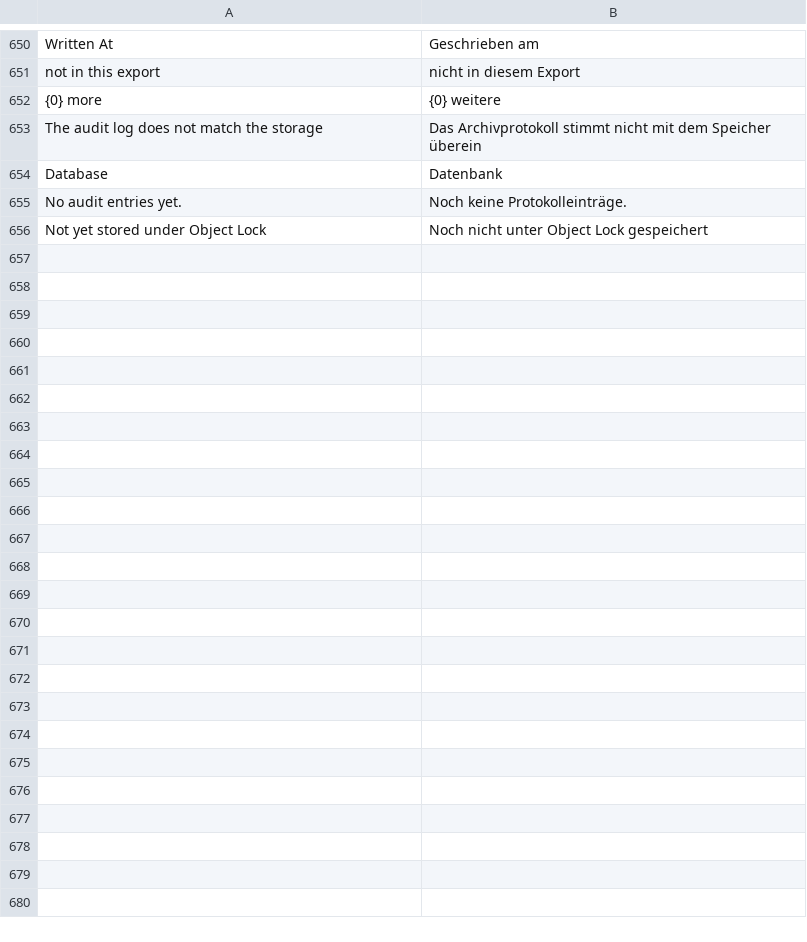
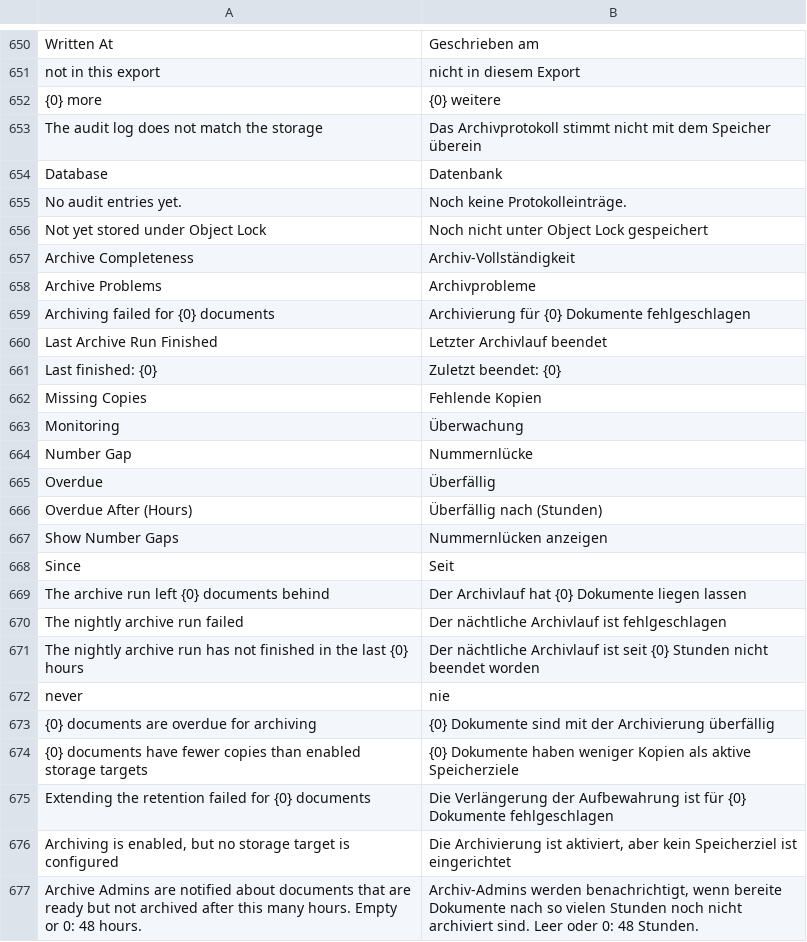
Before and after one commit to EffizienzAgent/docarchive, a CSV file: docarchive/translations/de.csv, drawn as a sheet; only a part is shown, gaps mark what is left out; the diff names each change by its address in the sheet, - before the commit and + after, or states it on an @@ line.

```diff
--- a/docarchive/translations/de.csv
+++ b/docarchive/translations/de.csv
+row 657: Archive Completeness | Archiv-Vollständigkeit
+row 658: Archive Problems | Archivprobleme
+row 659: Archiving failed for {0} documents | Archivierung für {0} Dokumente fehlgeschlagen
+row 660: Last Archive Run Finished | Letzter Archivlauf beendet
+row 661: Last finished: {0} | Zuletzt beendet: {0}
+row 662: Missing Copies | Fehlende Kopien
+row 663: Monitoring | Überwachung
+row 664: Number Gap | Nummernlücke
+row 665: Overdue | Überfällig
+row 666: Overdue After (Hours) | Überfällig nach (Stunden)
+row 667: Show Number Gaps | Nummernlücken anzeigen
+row 668: Since | Seit
+row 669: The archive run left {0} documents behind | Der Archivlauf hat {0} Dokumente liegen lassen
+row 670: The nightly archive run failed | Der nächtliche Archivlauf ist fehlgeschlagen
+row 671: The nightly archive run has not finished in the last {0} hours | Der nächtliche Archivlauf ist seit {0} Stunden nicht beendet worden
+row 672: never | nie
+row 673: {0} documents are overdue for archiving | {0} Dokumente sind mit der Archivierung überfällig
+row 674: {0} documents have fewer copies than enabled storage targets | {0} Dokumente haben weniger Kopien als aktive Speicherziele
+row 675: Extending the retention failed for {0} documents | Die Verlängerung der Aufbewahrung ist für {0} Dokumente fehlgeschlagen
+row 676: Archiving is enabled, but no storage target is configured | Die Archivierung ist aktiviert, aber kein Speicherziel ist eingerichtet
+row 677: Archive Admins are notified about documents that are ready but not archived after this many hours. Empty or 0: 48 hours. | Archiv-Admins werden benachrichtigt, wenn bereite Dokumente nach so vielen Stunden noch nicht archiviert sind. Leer oder 0: 48 Stunden.
```
Also changed, not shown: 14 other files.
